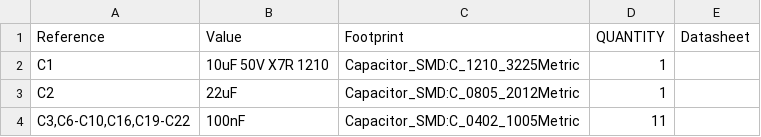
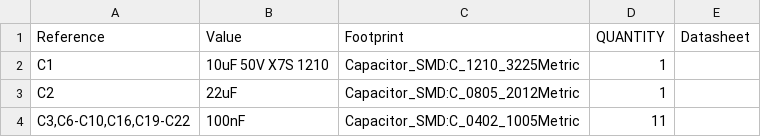
Before and after one commit to Dmlamanon/drone-hardware, a CSV file: fab/2026-08-17c/bom_from_schematic.csv, drawn as a sheet; only a part is shown.

```diff
--- a/fab/2026-08-17c/bom_from_schematic.csv
+++ b/fab/2026-08-17c/bom_from_schematic.csv
@@ -1,3 +1,3 @@
 "Reference","Value","Footprint","QUANTITY","Datasheet"
-"C1","10uF 50V X7R 1210","Capacitor_SMD:C_1210_3225Metric","1",""
+"C1","10uF 50V X7S 1210","Capacitor_SMD:C_1210_3225Metric","1",""
 "C2","22uF","Capacitor_SMD:C_0805_2012Metric","1",""
```
Also changed, not shown: fab/2026-08-17c/bom_jlcpcb.csv, fab/2026-08-17c/cpl_top.csv, 13 other files.
